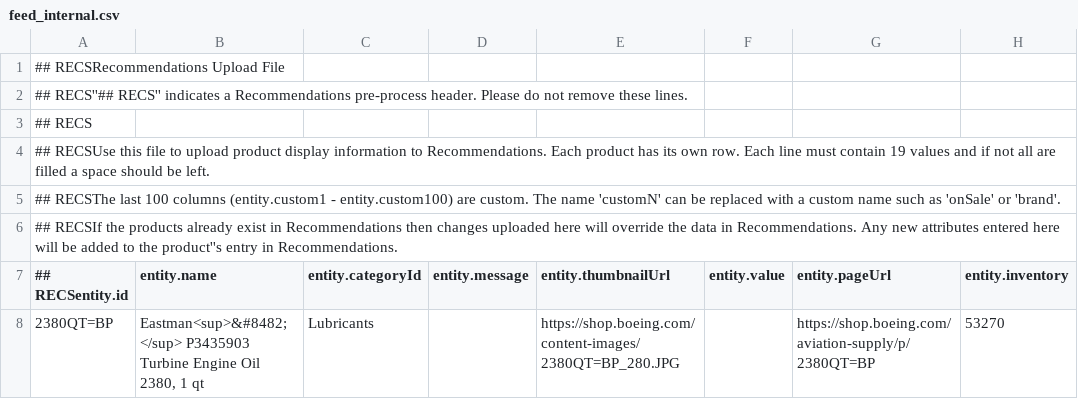
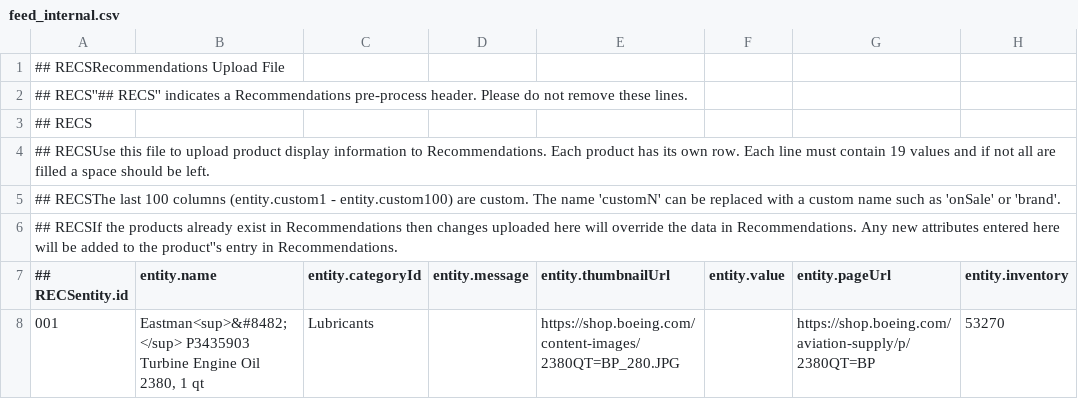
Before and after one commit to sn-poornima89/internal, a CSV file: feed_internal.csv, drawn as a sheet; only a part is shown; the diff names each change by its address in the sheet, - before the commit and + after, or states it on an @@ line.

Commit message:
feed_internal.csv

```diff
--- a/feed_internal.csv
+++ b/feed_internal.csv
-A8 (## RECSentity.id): 2380QT=BP
+A8 (## RECSentity.id): 001
```
